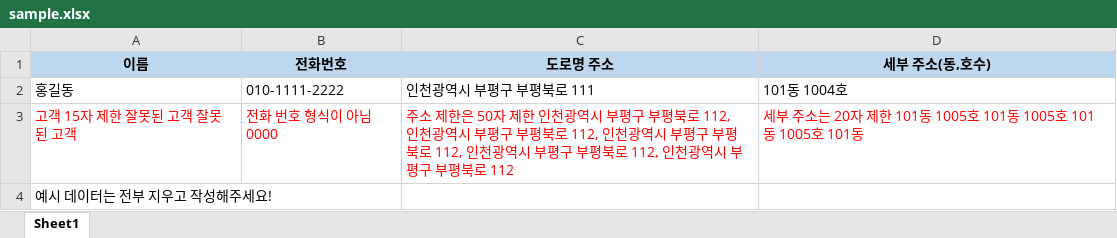
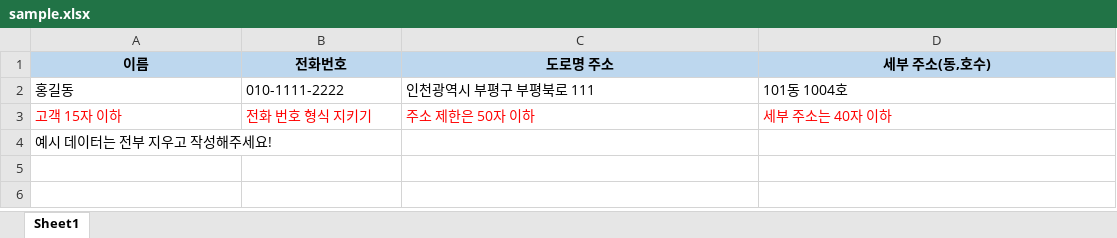
Before and after one commit to GaJaMap/backend, an Excel workbook: src/main/resources/static/file/sample.xlsx, sheet Sheet1, drawn as a sheet; values as stored, in another font and other column widths than the file's, no borders; removed rows and columns are numbered as before the commit, all else as after; the diff names each change by its address in the sheet, - before the commit and + after, or states it on an @@ line.

```diff
--- a/src/main/resources/static/file/sample.xlsx (sheet Sheet1)
+++ b/src/main/resources/static/file/sample.xlsx (sheet Sheet1)
-row 3: 고객 15자 제한 잘못된 고객 잘못된 고객 | 전화 번호 형식이 아님 0000 | 주소 제한은 50자 제한 인천광역시 부평구 부평북로 112, 인천광역시 부평구 부평북로 112, 인천광역시 부평구 부평북로 112, 인천광역시 부평구 부평북로 112, 인천광역시 부평구 부평북로 112 | 세부 주소는 20자 제한 101동 1005호 101동 1005호 101동 1005호 101동
+row 3: 고객 15자 이하 | 전화 번호 형식 지키기 | 주소 제한은 50자 이하 | 세부 주소는 40자 이하
```
Also changed, not shown: 2 other files.
